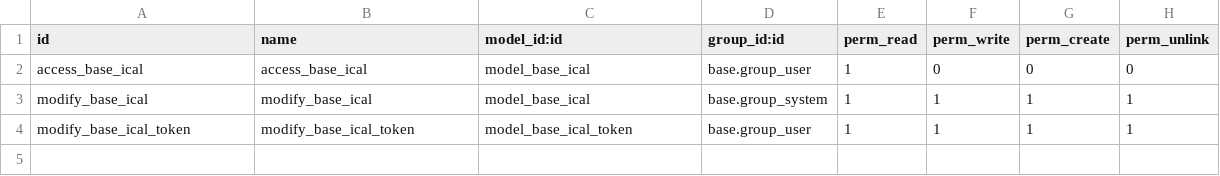
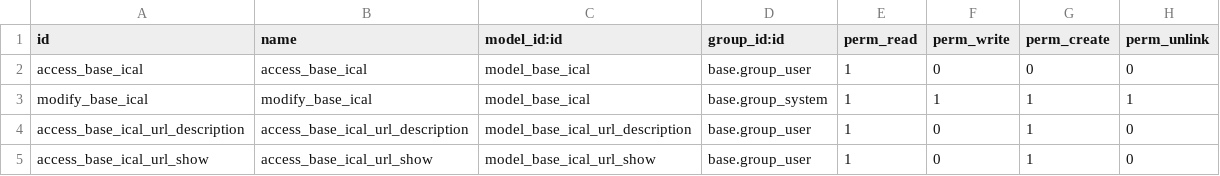
Before and after one commit to OCA/server-backend, a CSV file: base_ical/security/ir.model.access.csv, drawn as a sheet.

Commit message:
[IMP] base_ical: Allow advanced snippets. Use apikeys with scope.

```diff
--- a/base_ical/security/ir.model.access.csv
+++ b/base_ical/security/ir.model.access.csv
@@ -3,2 +3,3 @@ access_base_ical,access_base_ical,model_base_ical,base.group_user,1,0,0,0
 modify_base_ical,modify_base_ical,model_base_ical,base.group_system,1,1,1,1
-modify_base_ical_token,modify_base_ical_token,model_base_ical_token,base.group_user,1,1,1,1
+access_base_ical_url_description,access_base_ical_url_description,model_base_ical_url_description,base.group_user,1,0,1,0
+access_base_ical_url_show,access_base_ical_url_show,model_base_ical_url_show,base.group_user,1,0,1,0
```
Also changed, not shown: 16 other files.
